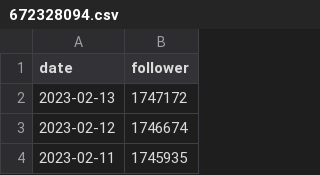
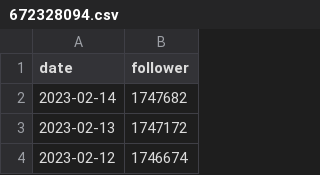
Before and after one commit to zlh020308/Bilibili-fans-actions, a CSV file: data/672328094.csv, drawn as a sheet; only a part is shown; the shorter side is filled out with more unchanged rows; the diff names each change by its address in the sheet, - before the commit and + after, or states it on an @@ line.

```diff
--- a/data/672328094.csv
+++ b/data/672328094.csv
+row 2: 2023-02-14 | 1747682
```
Also changed, not shown: data/1265680561.csv, data/1679558358.csv, 17 other files.
